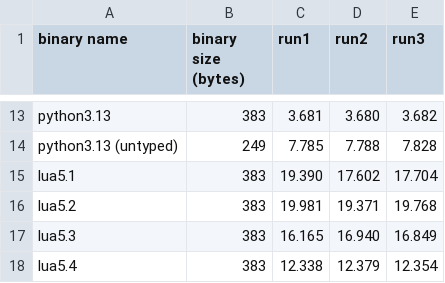
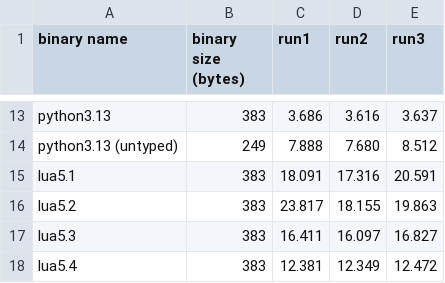
Before and after one commit to Ttibsi/lang-speed-test, a CSV file: results/x86/synthetic_results.csv, drawn as a sheet; only a part is shown, gaps mark what is left out; the diff covers the shown part only; the diff names each change by its address in the sheet, - before the commit and + after, or states it on an @@ line.

```diff
--- a/results/x86/synthetic_results.csv
+++ b/results/x86/synthetic_results.csv
-C13 (run1): 3.681
+C13 (run1): 3.686
-D13 (run2): 3.680
+D13 (run2): 3.616
-E13 (run3): 3.682
+E13 (run3): 3.637
-C14 (run1): 7.785
+C14 (run1): 7.888
-D14 (run2): 7.788
+D14 (run2): 7.680
-E14 (run3): 7.828
+E14 (run3): 8.512
-C15 (run1): 19.390
+C15 (run1): 18.091
-D15 (run2): 17.602
+D15 (run2): 17.316
-E15 (run3): 17.704
+E15 (run3): 20.591
-C16 (run1): 19.981
+C16 (run1): 23.817
-D16 (run2): 19.371
+D16 (run2): 18.155
-E16 (run3): 19.768
+E16 (run3): 19.863
-C17 (run1): 16.165
+C17 (run1): 16.411
-D17 (run2): 16.940
+D17 (run2): 16.097
-E17 (run3): 16.849
+E17 (run3): 16.827
-C18 (run1): 12.338
+C18 (run1): 12.381
-D18 (run2): 12.379
+D18 (run2): 12.349
-E18 (run3): 12.354
+E18 (run3): 12.472
```
Also changed, not shown: 30 edited cells elsewhere in this file, results/x86/gol_results.csv.
